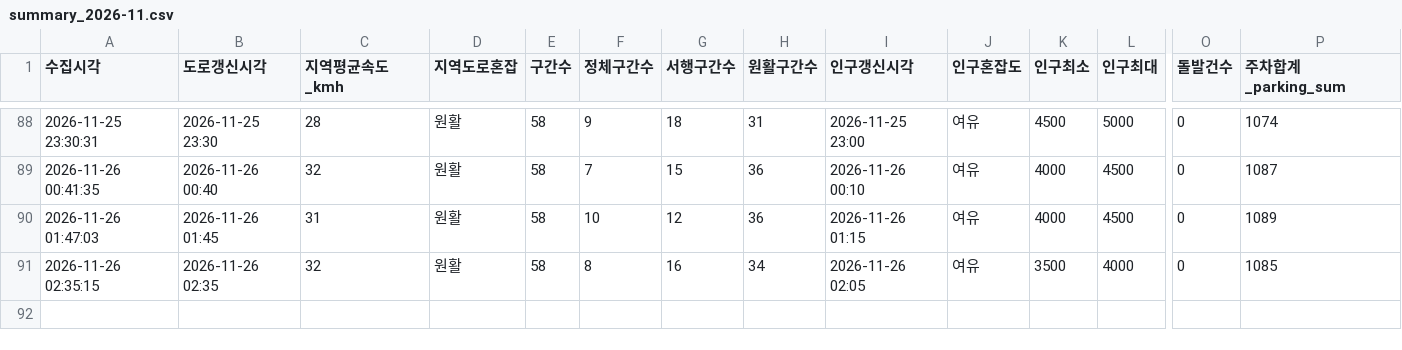
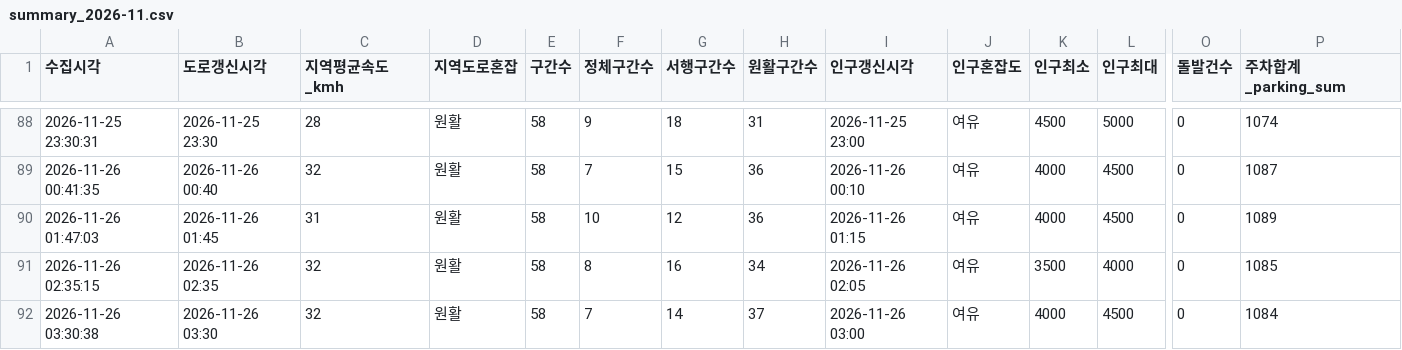
Before and after one commit to emma990622-lgtm/olpark-collector, a CSV file: data/hourly/summary_2026-11.csv, drawn as a sheet; only a part is shown, gaps mark what is left out; rows hold the shown columns only; the diff names each change by its address in the sheet, - before the commit and + after, or states it on an @@ line.

```diff
--- a/data/hourly/summary_2026-11.csv
+++ b/data/hourly/summary_2026-11.csv
+row 92: 2026-11-26 03:30:38 | 2026-11-26 03:30 | 32 | 원활 | 58 | 7 | 14 | 37 | 2026-11-26 03:00 | 여유 | 4000 | 4500 | 0 | 1084
```
Also changed, not shown: data/hourly/ppltn_fcst_2026-11.csv.
